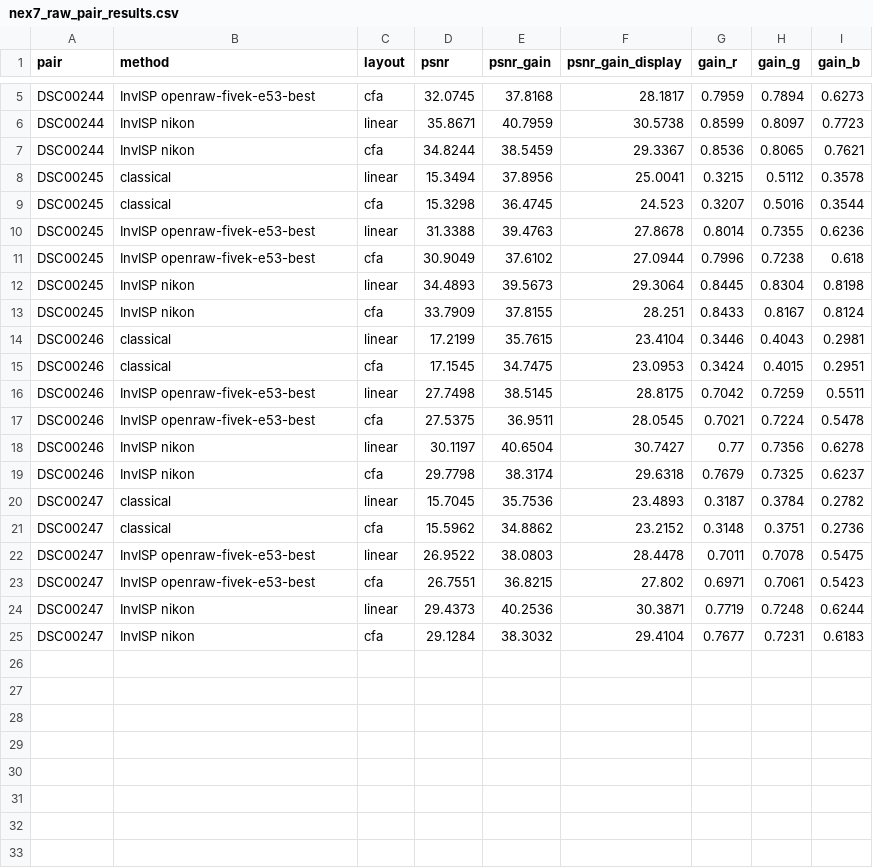
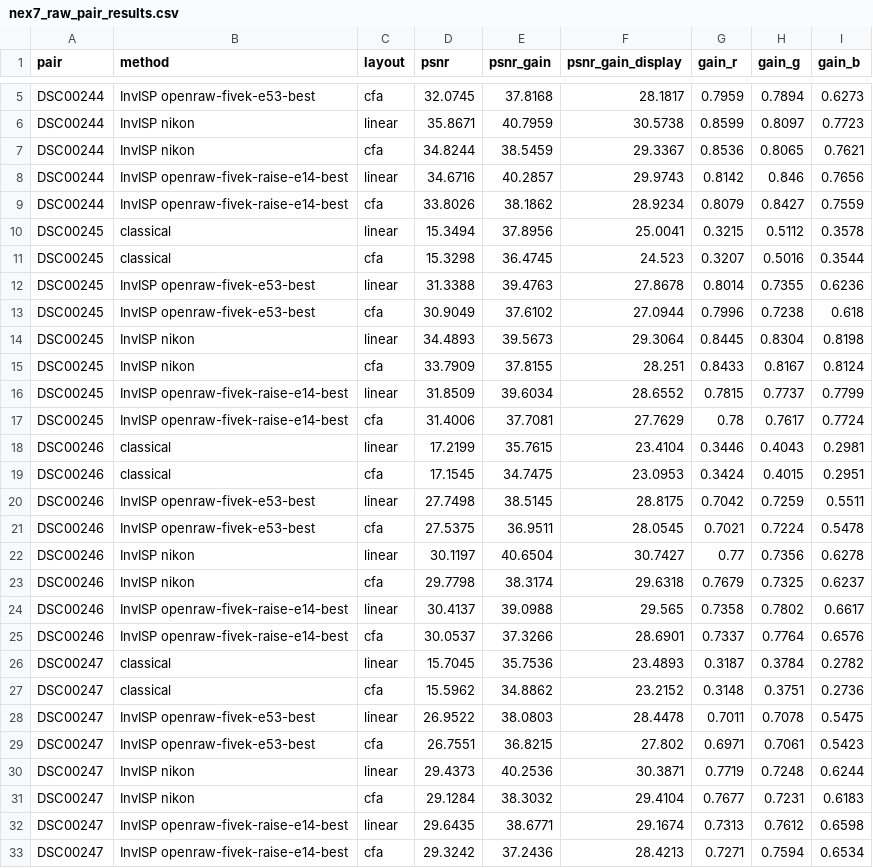
Before and after one commit to Swarce/OpenRAW, a CSV file: examples/nex7_raw_pair_results.csv, drawn as a sheet; only a part is shown, gaps mark what is left out; the diff names each change by its address in the sheet, - before the commit and + after, or states it on an @@ line.

Commit message:
Add openraw-fivek-raise-e14-best.pth; score every model on one test set
The FiveK + RAISE run (from openraw-fivek-e53-best, ~1,930 images from 5
cameras, batch 2, weight averaging) reached its best so far at epoch 14,
stopped at 29 of 40 by the session limit.

On the shared held-out set (tools/compare_models.py, 40 crops: Canon EOS 5D
x20, Nikon D700 x13, RAISE D7000 x6, D90 x1), raw PSNR:
  canon.pth 25.77, nikon.pth 37.48, e35-best 38.32, e46-latest 38.32,
  e53-best 38.55, raise-e14-best 39.01 dB.
raise-e14-best is ahead of nikon.pth on every camera there except the single
D90 image, with the largest gain on the RAISE D7000 (37.00 vs 34.12 for
e53-best and 33.36 for nikon.pth).

On the four Sony NEX-7 RAW+JPEG pairs (gain-matched, linear): 39.42 dB,
between e53-best (38.95) and nikon.pth (40.32); ahead of e53-best on every
photo, level with nikon.pth on one.

docs/invisp.md's model table now lists all six models with both scores,
replacing the "not yet measured" entries; the comparison images and the
per-photo CSV include the new model; README and docs suggest it as the
checkpoint to use. NOTICE.md records that it is trained on RAISE too.

```diff
--- a/examples/nex7_raw_pair_results.csv
+++ b/examples/nex7_raw_pair_results.csv
+row 8: DSC00244 | InvISP openraw-fivek-raise-e14-best | linear | 34.6716 | 40.2857 | 29.9743 | 0.8142 | 0.846 | 0.7656
+row 9: DSC00244 | InvISP openraw-fivek-raise-e14-best | cfa | 33.8026 | 38.1862 | 28.9234 | 0.8079 | 0.8427 | 0.7559
+row 16: DSC00245 | InvISP openraw-fivek-raise-e14-best | linear | 31.8509 | 39.6034 | 28.6552 | 0.7815 | 0.7737 | 0.7799
+row 17: DSC00245 | InvISP openraw-fivek-raise-e14-best | cfa | 31.4006 | 37.7081 | 27.7629 | 0.78 | 0.7617 | 0.7724
+row 24: DSC00246 | InvISP openraw-fivek-raise-e14-best | linear | 30.4137 | 39.0988 | 29.565 | 0.7358 | 0.7802 | 0.6617
+row 25: DSC00246 | InvISP openraw-fivek-raise-e14-best | cfa | 30.0537 | 37.3266 | 28.6901 | 0.7337 | 0.7764 | 0.6576
+row 32: DSC00247 | InvISP openraw-fivek-raise-e14-best | linear | 29.6435 | 38.6771 | 29.1674 | 0.7313 | 0.7612 | 0.6598
+row 33: DSC00247 | InvISP openraw-fivek-raise-e14-best | cfa | 29.3242 | 37.2436 | 28.4213 | 0.7271 | 0.7594 | 0.6534
```
Also changed, not shown: 9 other files.
